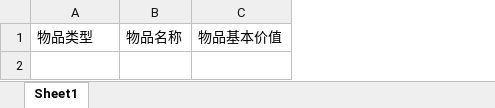
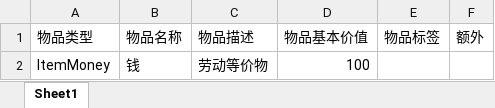
Before and after one commit to SUS-BSalt/CX_E, an Excel workbook: Assets/StreamingAssets/GameData/ItemData.xlsx, sheet Sheet1, drawn as a sheet; values as stored, in another font and other column widths than the file's, no borders; the diff names each change by its address in the sheet, - before the commit and + after, or states it on an @@ line.

Commit message:
重写读取Item，GameDataManager，接下来要改savedata

```diff
--- a/Assets/StreamingAssets/GameData/ItemData.xlsx (sheet Sheet1)
+++ b/Assets/StreamingAssets/GameData/ItemData.xlsx (sheet Sheet1)
+column C (物品描述), empty
+column E (物品标签), empty
+column F (额外), empty
+row 2: ItemMoney | 钱 | 劳动等价物 | 100
```
Also changed, not shown: 11 other files.
